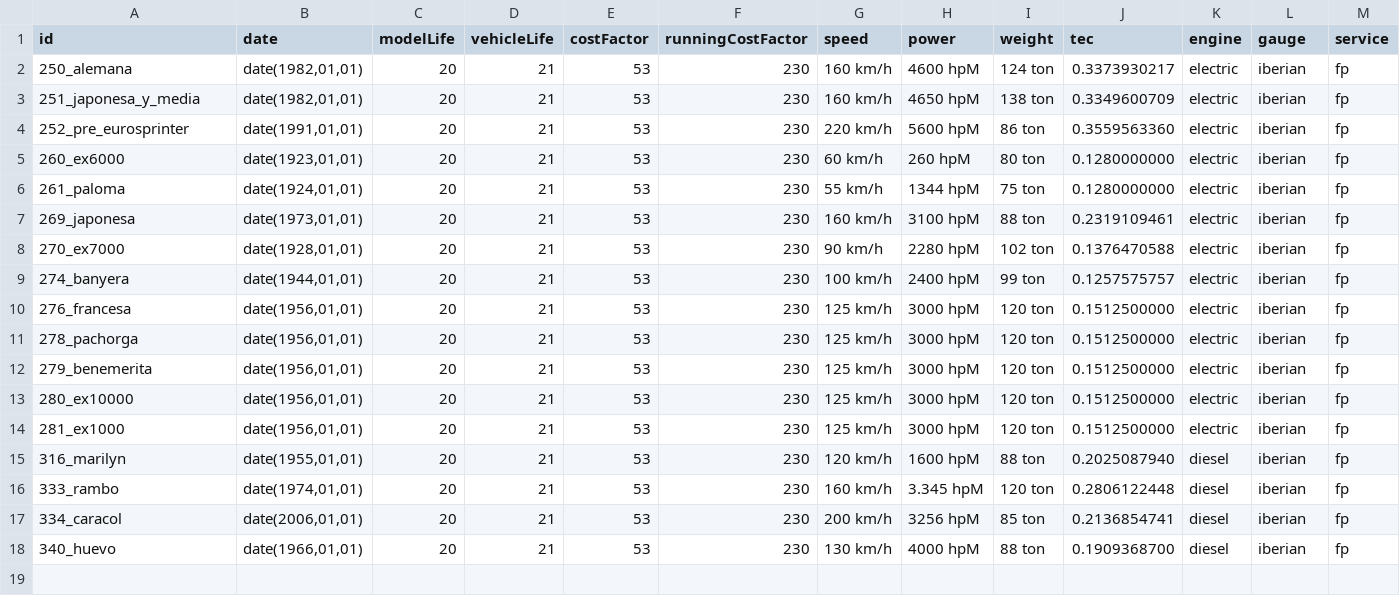
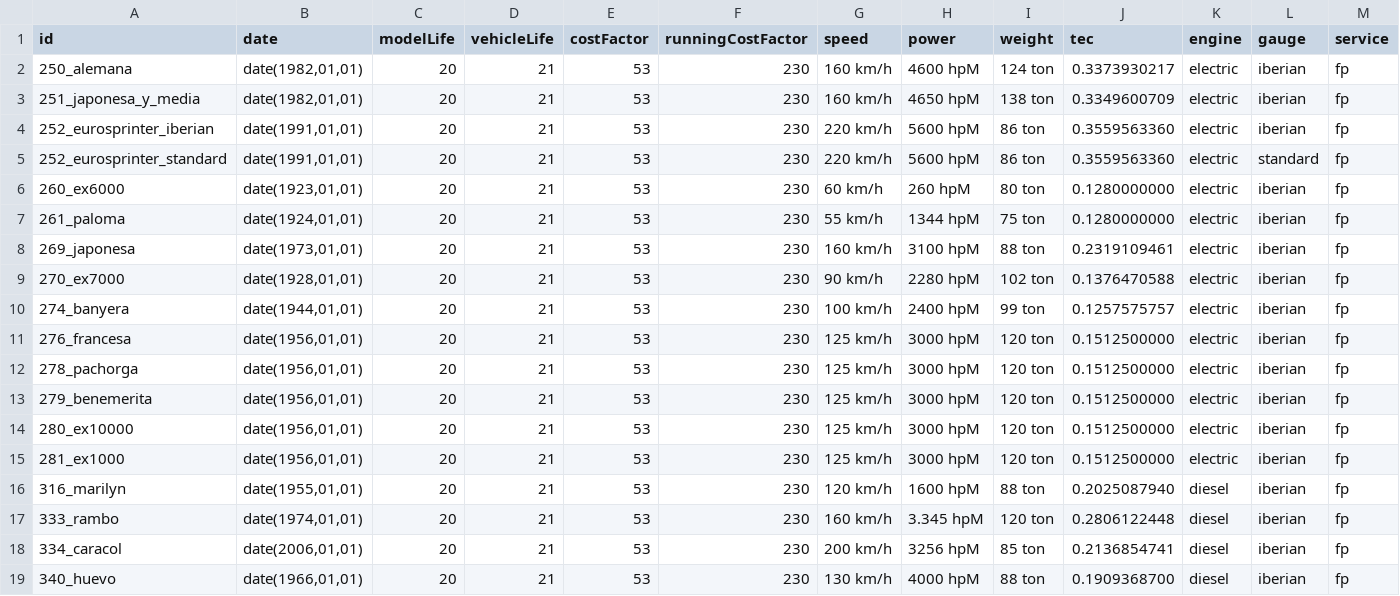
Before and after one commit to spainishset/spainset-engines, a CSV file: src/single/specs.csv, drawn as a sheet; only a part is shown; rows hold the shown columns only; the diff names each change by its address in the sheet, - before the commit and + after, or states it on an @@ line.

Commit message:
Distinguish 252 iberian and standard

```diff
--- a/src/single/specs.csv
+++ b/src/single/specs.csv
-A4 (id): 252_pre_eurosprinter
+A4 (id): 252_eurosprinter_iberian
+row 5: 252_eurosprinter_standard | date(1991,01,01) | 20 | 21 | 53 | 230 | 220 km/h | 5600 hpM | 86 ton | 0.3559563360 | electric | standard | fp
```
Also changed, not shown: 3 other files.
